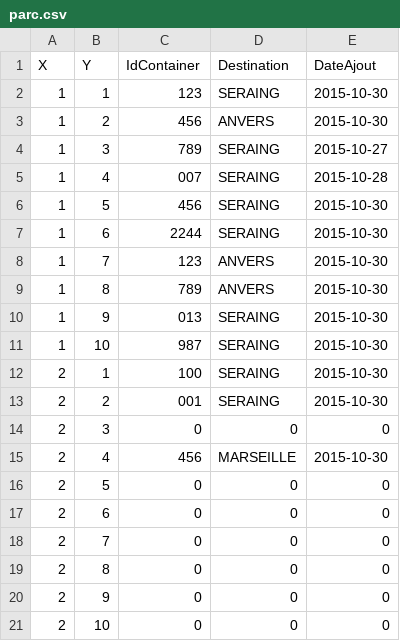
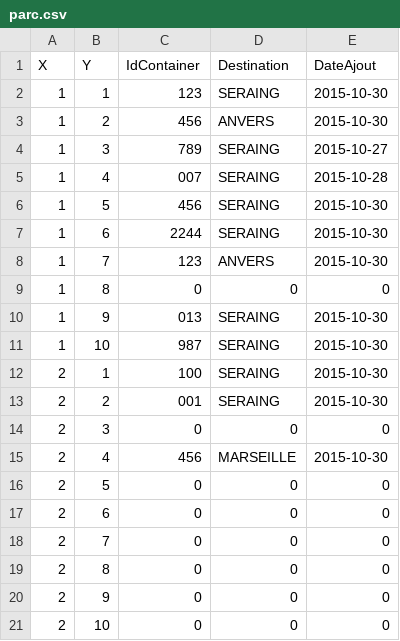
Before and after one commit to Jefidev/Docker_Application, a CSV file: Serveur_Bateau/parc.csv, drawn as a sheet.

```diff
--- a/Serveur_Bateau/parc.csv
+++ b/Serveur_Bateau/parc.csv
@@ -8,3 +8,3 @@ X;Y;IdContainer;Destination;DateAjout
 "1";"7";"123";"ANVERS";"2015-10-30"
-"1";"8";"789";"ANVERS";"2015-10-30"
+"1";"8";"0";"0";"0"
 "1";"9";"013";"SERAING";"2015-10-30"
```
Also changed, not shown: 5 other files.
